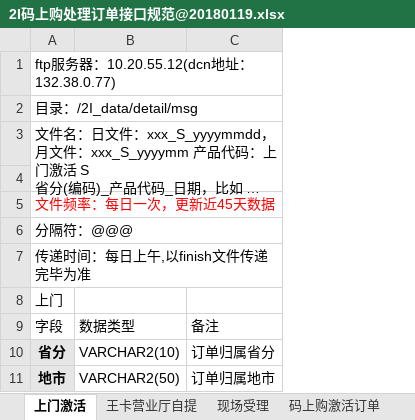
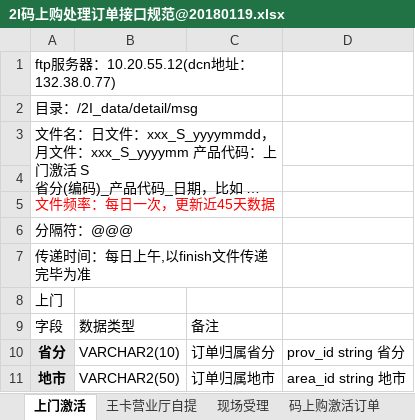
Before and after one commit to chrgu000/notes-1, an Excel workbook: work/2I码上购处理订单接口规范@20180119.xlsx, sheet 上门激活, drawn as a sheet; only a part is shown; long unchanged cells end in …; values as stored, in another font and other column widths than the file's, no borders; the diff names each change by its address in the sheet, - before the commit and + after, or states it on an @@ line.

```diff
--- a/work/2I码上购处理订单接口规范@20180119.xlsx (sheet 上门激活)
+++ b/work/2I码上购处理订单接口规范@20180119.xlsx (sheet 上门激活)
+column D, rows 10-11: prov_id string 省分 | area_id string 地市
```
Also changed, not shown: sheet 王卡营业厅自提, work/2I&SMA产品接口规范@v2.4-20180119.xlsx, 10 other files.
